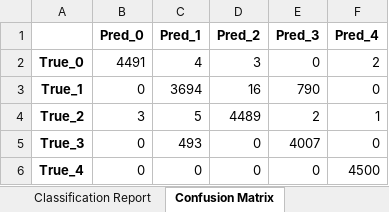
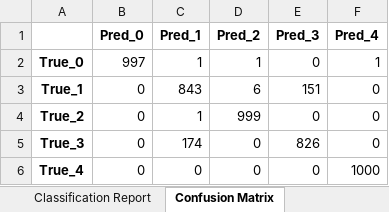
Before and after one commit to domonkosgyomorey/expression_recog_and_eval_system, an Excel workbook: imgsolver/model_trainer/model_metric_logs/operator_class_v42024-10-30.model.keras_metrics.xlsx, sheet Confusion Matrix, drawn as a sheet; values as stored, in another font and other column widths than the file's, no borders; the diff names each change by its address in the sheet, - before the commit and + after, or states it on an @@ line.

```diff
--- a/imgsolver/model_trainer/model_metric_logs/operator_class_v42024-10-30.model.keras_metrics.xlsx (sheet Confusion Matrix)
+++ b/imgsolver/model_trainer/model_metric_logs/operator_class_v42024-10-30.model.keras_metrics.xlsx (sheet Confusion Matrix)
-B2 (Pred_0): 4491
+B2 (Pred_0): 997
-C2 (Pred_1): 4
+C2 (Pred_1): 1
-D2 (Pred_2): 3
+D2 (Pred_2): 1
-F2 (Pred_4): 2
+F2 (Pred_4): 1
-C3 (Pred_1): 3694
+C3 (Pred_1): 843
-D3 (Pred_2): 16
+D3 (Pred_2): 6
-E3 (Pred_3): 790
+E3 (Pred_3): 151
-B4 (Pred_0): 3
+B4 (Pred_0): 0
-C4 (Pred_1): 5
+C4 (Pred_1): 1
-D4 (Pred_2): 4489
+D4 (Pred_2): 999
-E4 (Pred_3): 2
+E4 (Pred_3): 0
-F4 (Pred_4): 1
+F4 (Pred_4): 0
-C5 (Pred_1): 493
+C5 (Pred_1): 174
-E5 (Pred_3): 4007
+E5 (Pred_3): 826
-F6 (Pred_4): 4500
+F6 (Pred_4): 1000
```
Also changed, not shown: sheet Classification Report, sheet Validation Metrics, imgsolver/model_trainer/model_metric_logs/category_class_v42024-10-30.model.keras_metrics.xlsx, imgsolver/model_trainer/model_metric_logs/digit_class_v42024-10-30.model.keras_metrics.xlsx, 8 other files.
